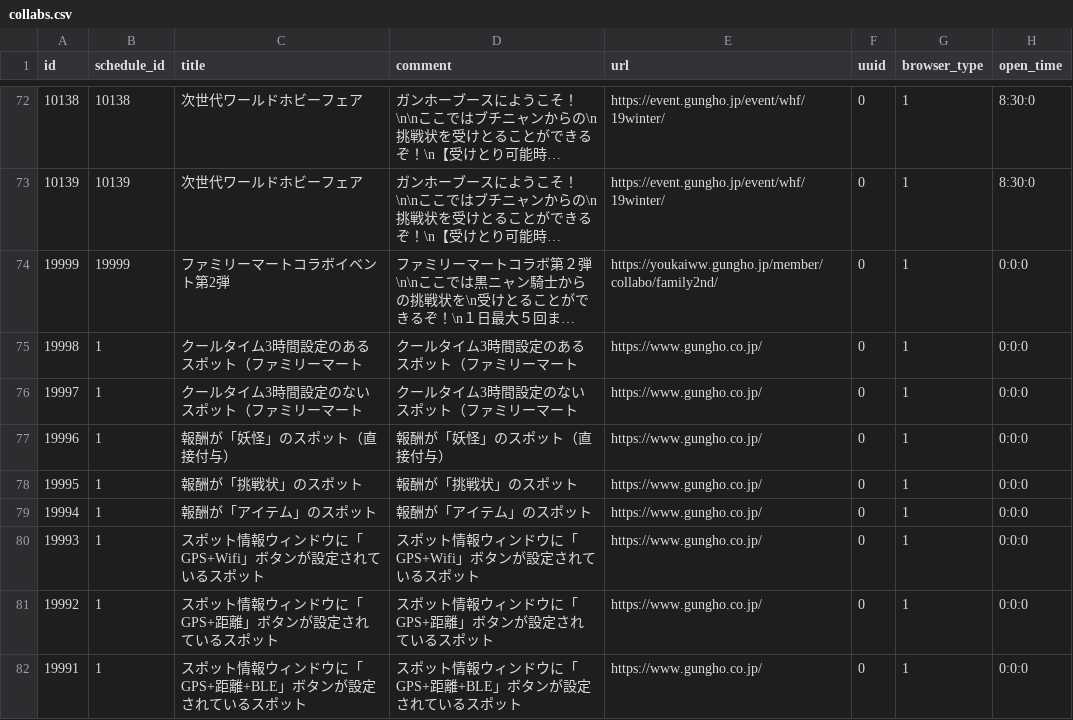
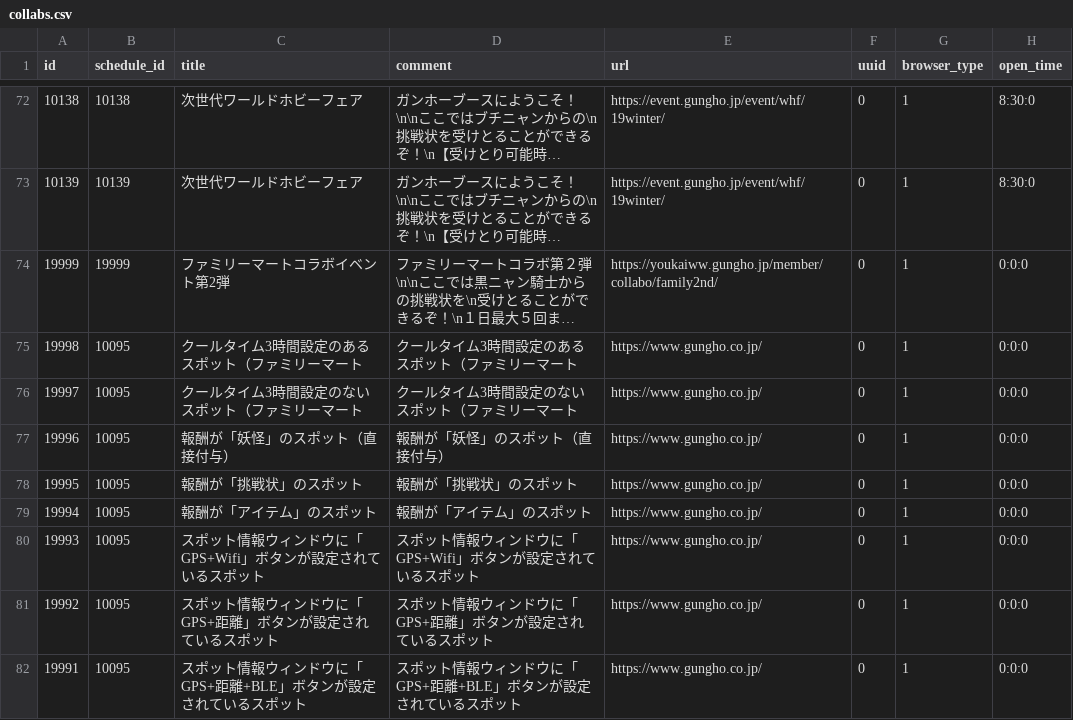
Before and after one commit to ketakeda/MTC-Plan, a CSV file: master/csv/collabs.csv, drawn as a sheet; only a part is shown, gaps mark what is left out; long unchanged cells end in …; the diff names each change by its address in the sheet, - before the commit and + after, or states it on an @@ line.

Commit message:
【ハラ】ダミー用wifiコラボデータ修正

```diff
--- a/master/csv/collabs.csv
+++ b/master/csv/collabs.csv
-B75:B82 (schedule_id): 1
+B75:B82 (schedule_id): 10095
```
